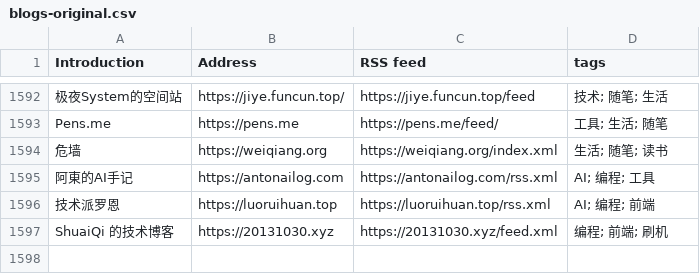
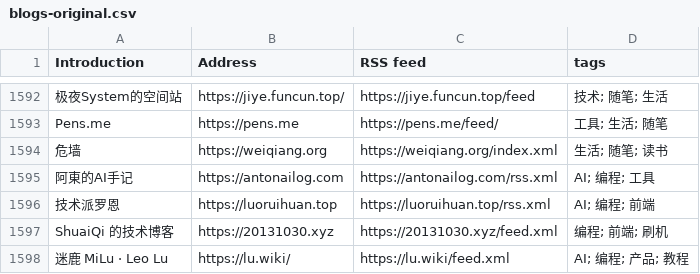
Before and after one commit to miaofange/chinese-independent-blogs-anubis, a CSV file: data/blogs-original.csv, drawn as a sheet; only a part is shown, gaps mark what is left out.

```diff
--- a/data/blogs-original.csv
+++ b/data/blogs-original.csv
@@ -1597 +1597,2 @@ Pens.me, https://pens.me, https://pens.me/feed/, 工具; 生活; 随笔
 ShuaiQi 的技术博客, https://20131030.xyz, https://20131030.xyz/feed.xml, 编程; 前端; 刷机
+迷鹿 MiLu · Leo Lu, https://lu.wiki/, https://lu.wiki/feed.xml, AI; 编程; 产品; 教程
```
Also changed, not shown: 2 other files.
